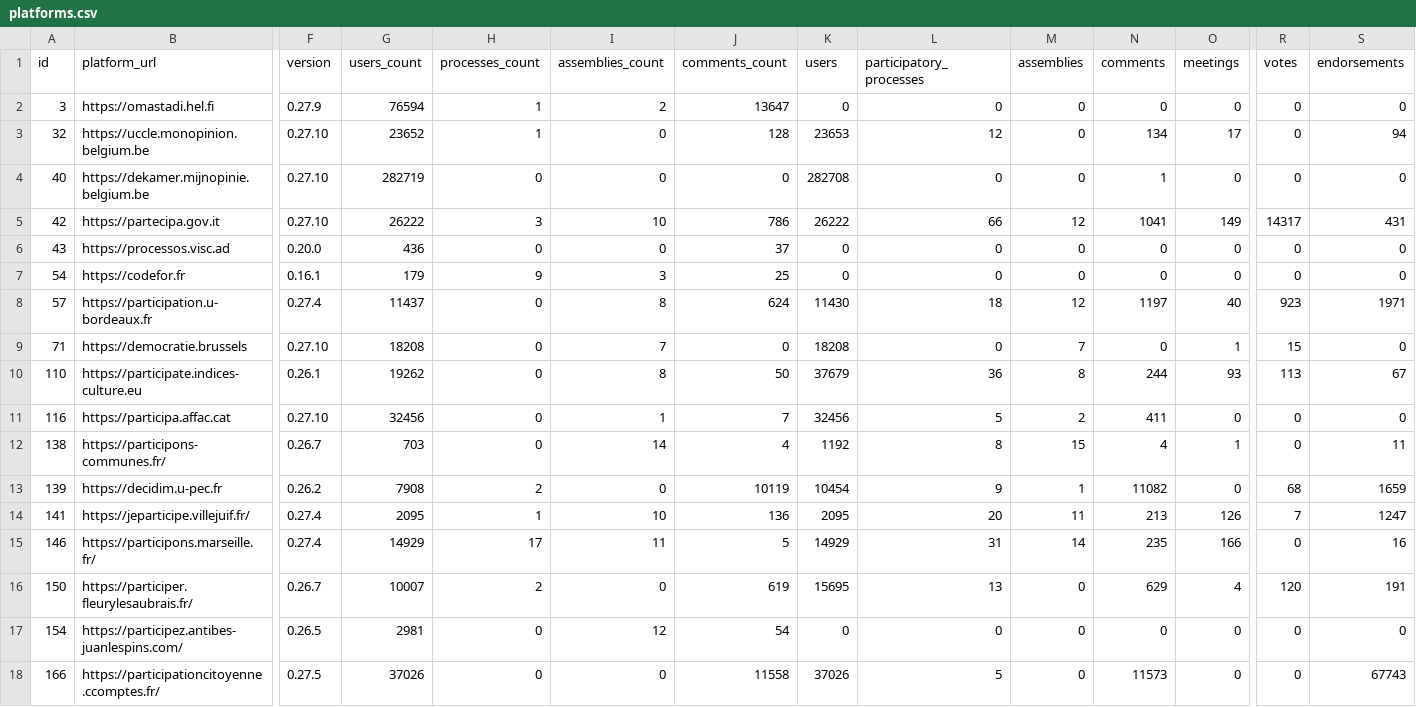
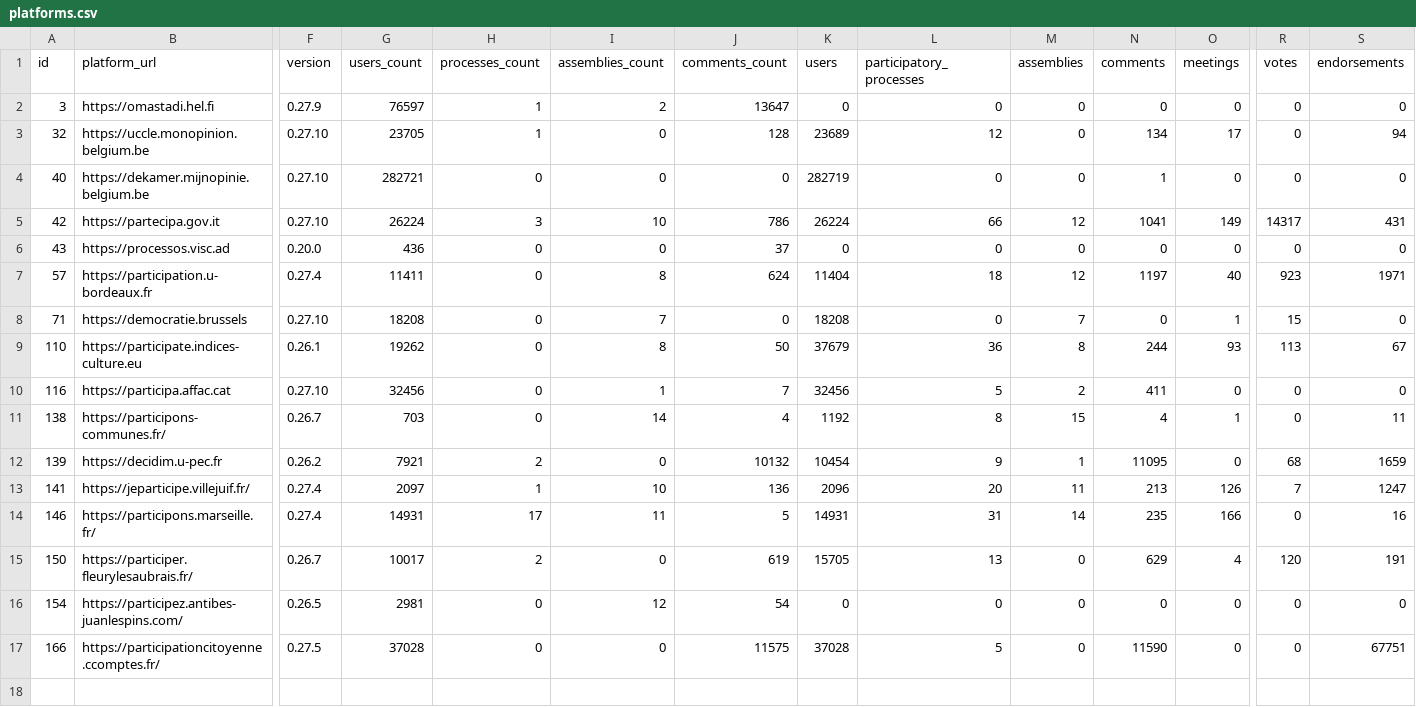
Before and after one commit to digidemlab/decidim-census, a CSV file: _data/platforms.csv, drawn as a sheet; only a part is shown, gaps mark what is left out; removed rows and columns are numbered as before the commit, all else as after; rows hold the shown columns only; the diff names each change by its address in the sheet, - before the commit and + after, or states it on an @@ line.

Commit message:
Updating the data

```diff
--- a/_data/platforms.csv
+++ b/_data/platforms.csv
-G2 (users_count): 76594
+G2 (users_count): 76597
-G3 (users_count): 23652
+G3 (users_count): 23705
-K3 (users): 23653
+K3 (users): 23689
-G4 (users_count): 282719
+G4 (users_count): 282721
-K4 (users): 282708
+K4 (users): 282719
-G5 (users_count): 26222
+G5 (users_count): 26224
-K5 (users): 26222
+K5 (users): 26224
-row 7: 54 | https://codefor.fr | 0.16.1 | 179 | 9 | 3 | 25 | 0 | 0 | 0 | 0 | 0 | 0 | 0
-G7 (users_count): 11437
+G7 (users_count): 11411
-K7 (users): 11430
+K7 (users): 11404
-G12 (users_count): 7908
+G12 (users_count): 7921
-J12 (comments_count): 10119
+J12 (comments_count): 10132
-N12 (comments): 11082
+N12 (comments): 11095
-G13 (users_count): 2095
+G13 (users_count): 2097
-K13 (users): 2095
+K13 (users): 2096
-G14 (users_count): 14929
+G14 (users_count): 14931
-K14 (users): 14929
+K14 (users): 14931
-G15 (users_count): 10007
+G15 (users_count): 10017
-K15 (users): 15695
+K15 (users): 15705
-G17 (users_count): 37026
+G17 (users_count): 37028
-J17 (comments_count): 11558
+J17 (comments_count): 11575
-K17 (users): 37026
+K17 (users): 37028
-N17 (comments): 11573
+N17 (comments): 11590
-S17 (endorsements): 67743
+S17 (endorsements): 67751
```
Also changed, not shown: _data/historical/139 - decidim.u-pec.fr.csv, _data/historical/146 - participons.marseille.fr.csv, 16 other files.
